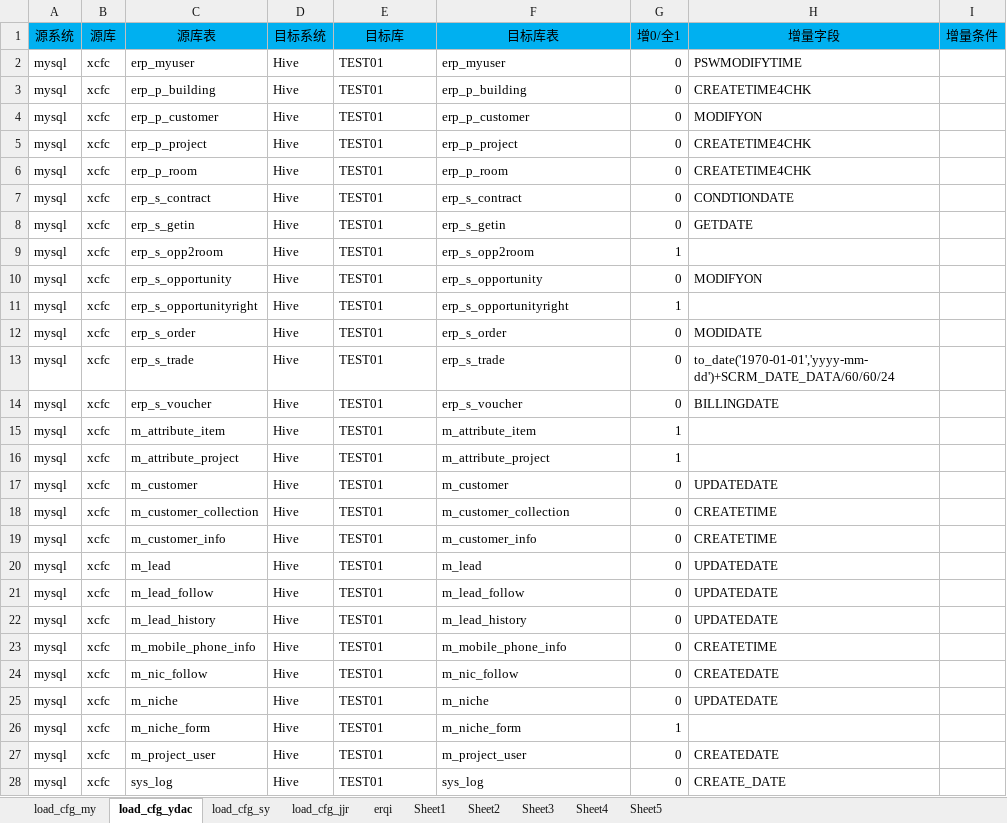
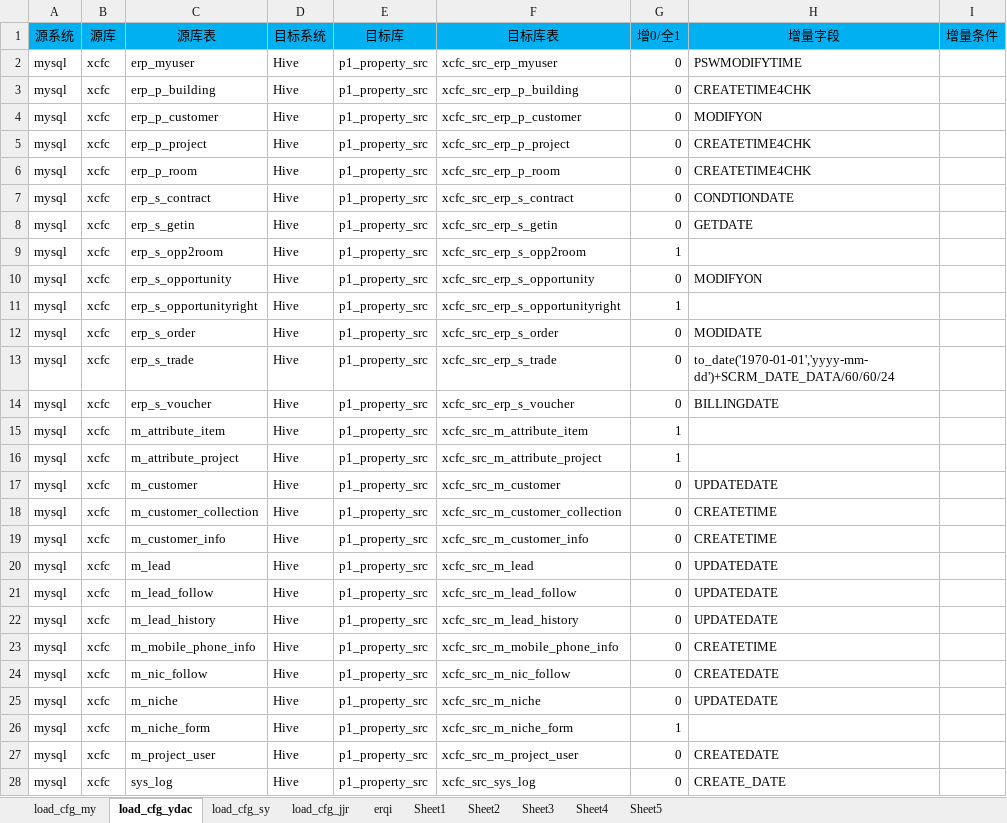
Before and after one commit to EverywhereWeGo/AutoETL_xincheng, an Excel workbook: 00_config/xlsx/src.xlsx, sheet load_cfg_ydac, drawn as a sheet; only a part is shown; values as stored, in another font and other column widths than the file's, no borders; conditional formats not drawn; the diff covers the shown part only; the diff names each change by its address in the sheet, - before the commit and + after, or states it on an @@ line.

```diff
--- a/00_config/xlsx/src.xlsx (sheet load_cfg_ydac)
+++ b/00_config/xlsx/src.xlsx (sheet load_cfg_ydac)
-E2:E28 (目标库): TEST01
+E2:E28 (目标库): p1_property_src
-F2 (目标库表): erp_myuser
+F2 (目标库表): xcfc_src_erp_myuser
-F3 (目标库表): erp_p_building
+F3 (目标库表): xcfc_src_erp_p_building
-F4 (目标库表): erp_p_customer
+F4 (目标库表): xcfc_src_erp_p_customer
-F5 (目标库表): erp_p_project
+F5 (目标库表): xcfc_src_erp_p_project
-F6 (目标库表): erp_p_room
+F6 (目标库表): xcfc_src_erp_p_room
-F7 (目标库表): erp_s_contract
+F7 (目标库表): xcfc_src_erp_s_contract
-F8 (目标库表): erp_s_getin
+F8 (目标库表): xcfc_src_erp_s_getin
-F9 (目标库表): erp_s_opp2room
+F9 (目标库表): xcfc_src_erp_s_opp2room
-F10 (目标库表): erp_s_opportunity
+F10 (目标库表): xcfc_src_erp_s_opportunity
-F11 (目标库表): erp_s_opportunityright
+F11 (目标库表): xcfc_src_erp_s_opportunityright
-F12 (目标库表): erp_s_order
+F12 (目标库表): xcfc_src_erp_s_order
-F13 (目标库表): erp_s_trade
+F13 (目标库表): xcfc_src_erp_s_trade
-F14 (目标库表): erp_s_voucher
+F14 (目标库表): xcfc_src_erp_s_voucher
-F15 (目标库表): m_attribute_item
+F15 (目标库表): xcfc_src_m_attribute_item
-F16 (目标库表): m_attribute_project
+F16 (目标库表): xcfc_src_m_attribute_project
-F17 (目标库表): m_customer
+F17 (目标库表): xcfc_src_m_customer
-F18 (目标库表): m_customer_collection
+F18 (目标库表): xcfc_src_m_customer_collection
-F19 (目标库表): m_customer_info
+F19 (目标库表): xcfc_src_m_customer_info
-F20 (目标库表): m_lead
+F20 (目标库表): xcfc_src_m_lead
-F21 (目标库表): m_lead_follow
+F21 (目标库表): xcfc_src_m_lead_follow
-F22 (目标库表): m_lead_history
+F22 (目标库表): xcfc_src_m_lead_history
-F23 (目标库表): m_mobile_phone_info
+F23 (目标库表): xcfc_src_m_mobile_phone_info
-F24 (目标库表): m_nic_follow
+F24 (目标库表): xcfc_src_m_nic_follow
-F25 (目标库表): m_niche
+F25 (目标库表): xcfc_src_m_niche
-F26 (目标库表): m_niche_form
+F26 (目标库表): xcfc_src_m_niche_form
-F27 (目标库表): m_project_user
+F27 (目标库表): xcfc_src_m_project_user
-F28 (目标库表): sys_log
+F28 (目标库表): xcfc_src_sys_log
```
Also changed, not shown: 2 edited cells elsewhere in this sheet, sheet load_cfg_sy, sheet load_cfg_my, sheet load_cfg_jjr, 14 other files.
